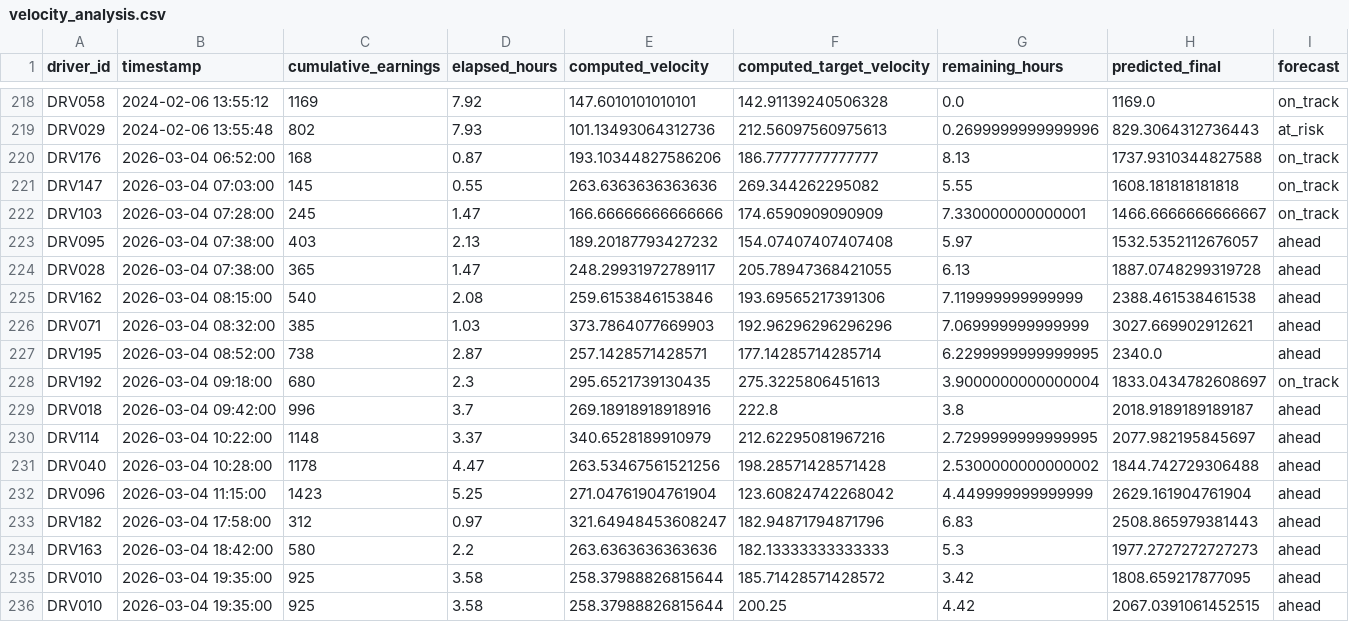
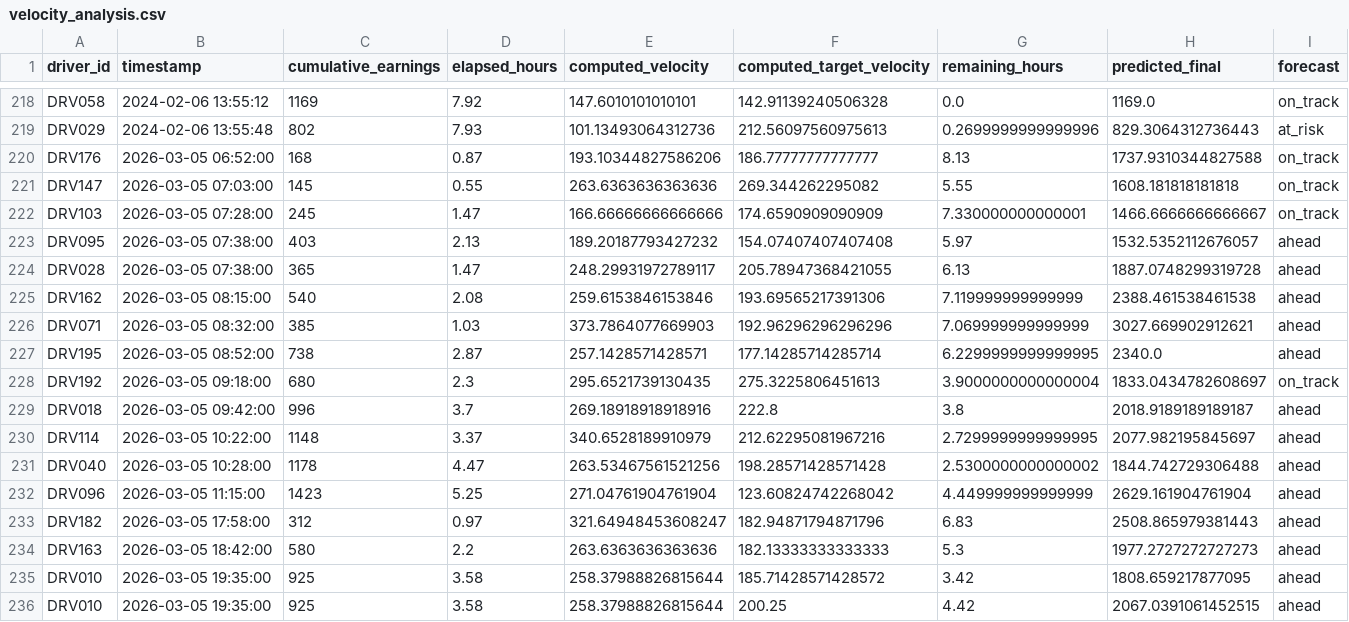
Before and after one commit to mansiJamwal/drive_pulse_uber, a CSV file: backend/generated_outputs/velocity_analysis.csv, drawn as a sheet; only a part is shown, gaps mark what is left out.

```diff
--- a/backend/generated_outputs/velocity_analysis.csv
+++ b/backend/generated_outputs/velocity_analysis.csv
@@ -219,18 +219,18 @@ DRV058,2024-02-06 13:55:12,1169,7.92,147.6010101010101,142.91139240506328,0.0,11
 DRV029,2024-02-06 13:55:48,802,7.93,101.13493064312736,212.56097560975613,0.2699999999999996,829.3064312736443,at_risk
-DRV176,2026-03-04 06:52:00,168,0.87,193.10344827586206,186.77777777777777,8.13,1737.9310344827588,on_track
-DRV147,2026-03-04 07:03:00,145,0.55,263.6363636363636,269.344262295082,5.55,1608.181818181818,on_track
-DRV103,2026-03-04 07:28:00,245,1.47,166.66666666666666,174.6590909090909,7.330000000000001,1466.6666666666667,on_track
-DRV095,2026-03-04 07:38:00,403,2.13,189.20187793427232,154.07407407407408,5.97,1532.5352112676057,ahead
-DRV028,2026-03-04 07:38:00,365,1.47,248.29931972789117,205.78947368421055,6.13,1887.0748299319728,ahead
-DRV162,2026-03-04 08:15:00,540,2.08,259.6153846153846,193.69565217391306,7.119999999999999,2388.461538461538,ahead
-DRV071,2026-03-04 08:32:00,385,1.03,373.7864077669903,192.96296296296296,7.069999999999999,3027.669902912621,ahead
-DRV195,2026-03-04 08:52:00,738,2.87,257.1428571428571,177.14285714285714,6.2299999999999995,2340.0,ahead
-DRV192,2026-03-04 09:18:00,680,2.3,295.6521739130435,275.3225806451613,3.9000000000000004,1833.0434782608697,on_track
-DRV018,2026-03-04 09:42:00,996,3.7,269.18918918918916,222.8,3.8,2018.9189189189187,ahead
-DRV114,2026-03-04 10:22:00,1148,3.37,340.6528189910979,212.62295081967216,2.7299999999999995,2077.982195845697,ahead
-DRV040,2026-03-04 10:28:00,1178,4.47,263.53467561521256,198.28571428571428,2.5300000000000002,1844.742729306488,ahead
-DRV096,2026-03-04 11:15:00,1423,5.25,271.04761904761904,123.60824742268042,4.449999999999999,2629.161904761904,ahead
-DRV182,2026-03-04 17:58:00,312,0.97,321.64948453608247,182.94871794871796,6.83,2508.865979381443,ahead
-DRV163,2026-03-04 18:42:00,580,2.2,263.6363636363636,182.13333333333333,5.3,1977.2727272727273,ahead
-DRV010,2026-03-04 19:35:00,925,3.58,258.37988826815644,185.71428571428572,3.42,1808.659217877095,ahead
-DRV010,2026-03-04 19:35:00,925,3.58,258.37988826815644,200.25,4.42,2067.0391061452515,ahead
+DRV176,2026-03-05 06:52:00,168,0.87,193.10344827586206,186.77777777777777,8.13,1737.9310344827588,on_track
+DRV147,2026-03-05 07:03:00,145,0.55,263.6363636363636,269.344262295082,5.55,1608.181818181818,on_track
+DRV103,2026-03-05 07:28:00,245,1.47,166.66666666666666,174.6590909090909,7.330000000000001,1466.6666666666667,on_track
+DRV095,2026-03-05 07:38:00,403,2.13,189.20187793427232,154.07407407407408,5.97,1532.5352112676057,ahead
+DRV028,2026-03-05 07:38:00,365,1.47,248.29931972789117,205.78947368421055,6.13,1887.0748299319728,ahead
+DRV162,2026-03-05 08:15:00,540,2.08,259.6153846153846,193.69565217391306,7.119999999999999,2388.461538461538,ahead
+DRV071,2026-03-05 08:32:00,385,1.03,373.7864077669903,192.96296296296296,7.069999999999999,3027.669902912621,ahead
+DRV195,2026-03-05 08:52:00,738,2.87,257.1428571428571,177.14285714285714,6.2299999999999995,2340.0,ahead
+DRV192,2026-03-05 09:18:00,680,2.3,295.6521739130435,275.3225806451613,3.9000000000000004,1833.0434782608697,on_track
+DRV018,2026-03-05 09:42:00,996,3.7,269.18918918918916,222.8,3.8,2018.9189189189187,ahead
+DRV114,2026-03-05 10:22:00,1148,3.37,340.6528189910979,212.62295081967216,2.7299999999999995,2077.982195845697,ahead
+DRV040,2026-03-05 10:28:00,1178,4.47,263.53467561521256,198.28571428571428,2.5300000000000002,1844.742729306488,ahead
+DRV096,2026-03-05 11:15:00,1423,5.25,271.04761904761904,123.60824742268042,4.449999999999999,2629.161904761904,ahead
+DRV182,2026-03-05 17:58:00,312,0.97,321.64948453608247,182.94871794871796,6.83,2508.865979381443,ahead
+DRV163,2026-03-05 18:42:00,580,2.2,263.6363636363636,182.13333333333333,5.3,1977.2727272727273,ahead
+DRV010,2026-03-05 19:35:00,925,3.58,258.37988826815644,185.71428571428572,3.42,1808.659217877095,ahead
+DRV010,2026-03-05 19:35:00,925,3.58,258.37988826815644,200.25,4.42,2067.0391061452515,ahead
```
Also changed, not shown: 2 other files.
